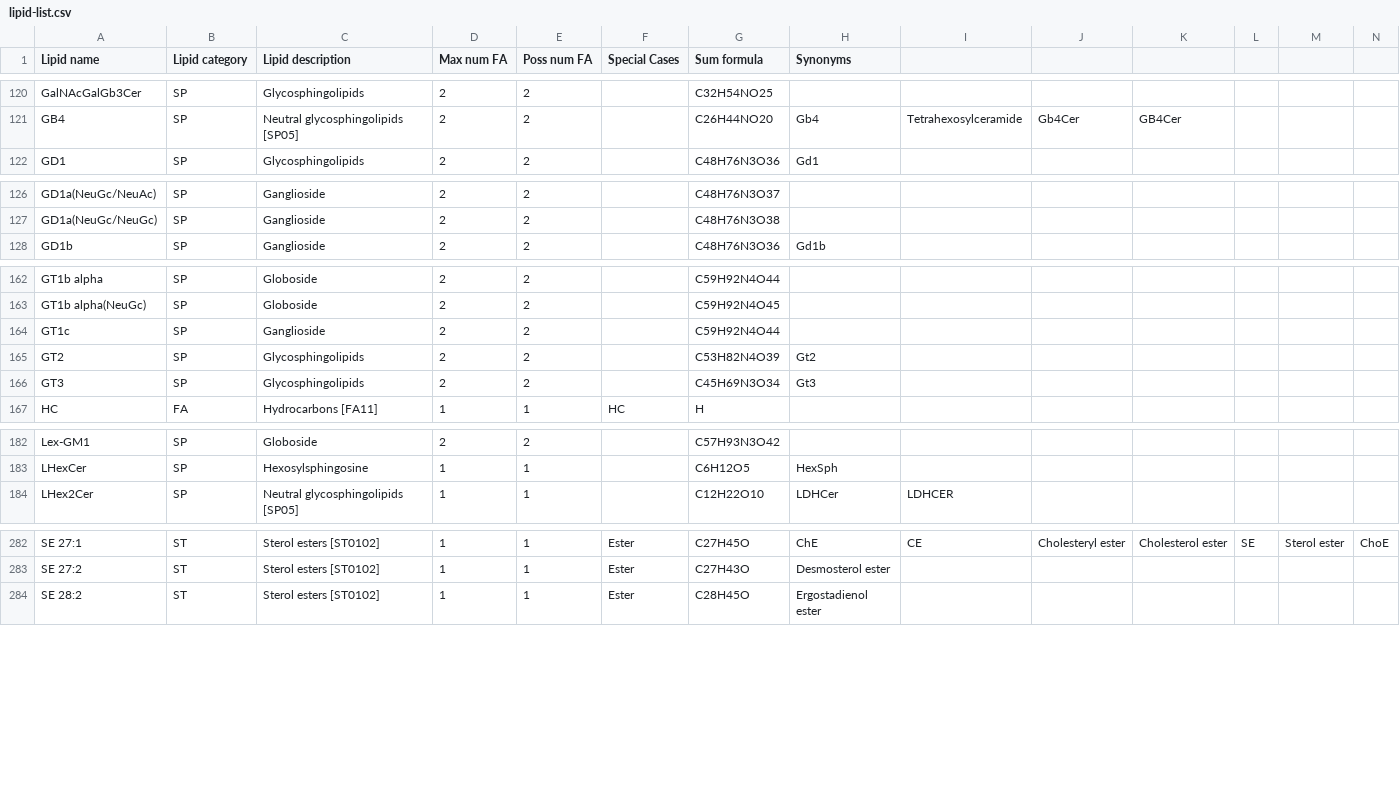
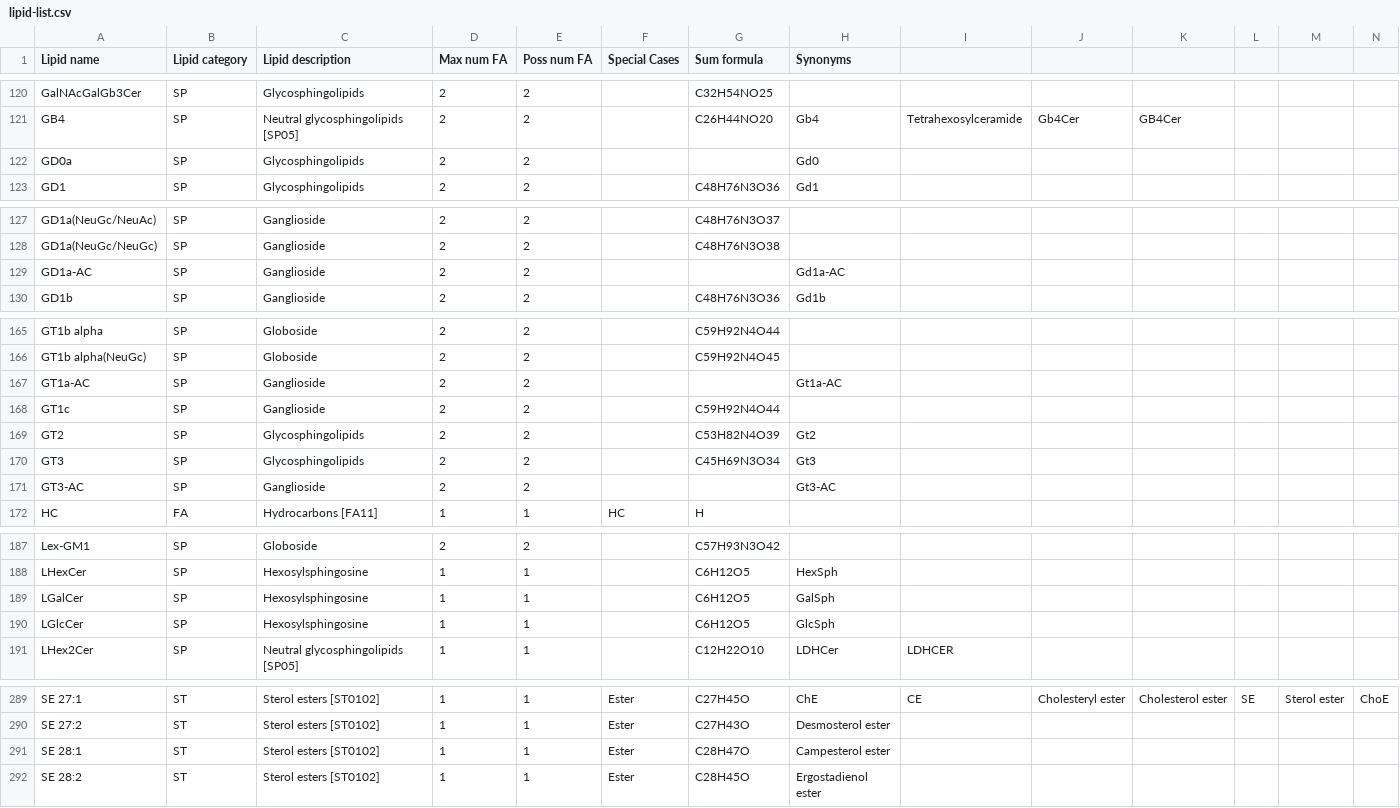
Before and after one commit to lifs-tools/rgoslin, a CSV file: data/goslin/lipid-list.csv, drawn as a sheet; only a part is shown, gaps mark what is left out; rows hold the shown columns only; the diff covers the shown part only; the diff names each change by its address in the sheet, - before the commit and + after, or states it on an @@ line.

Commit message:
Squashed 'src/cppgoslin/' changes from 9ad782e22..961e8c8be
961e8c8be Merge commit 'e0f3137431623854b52a7568dba72ec58da02619'
e0f313743 fixed goslin grammar bug
0c2f9ca87 fixed bug in swiss lipids parser
61998abaa Merge commit '7b30fe942bb98b66545ff3013de0a1991d79b43c'
7dd3be673 adding gangliosides
7b30fe942 fixed typo
c57aa05a5 added several gangliosides
84d02c131 added several gangliosides
75a686435 preparing to add several gangliosides
c96be5dde Merge commit '5e7635b1cc0161b090f852f83e56d4ac37c2b5ce'
c33d40b42 Merge branch 'master' of github.com:lifs-tools/cppgoslin
5e7635b1c updated sterol definitions
72bbdd1d1 updated sterol behavor
9ae628553 updated lipid list
3f54dec0d update on lipid list
7ec824570 lipid abbrev. update
097c0d897 added weird point separation pattern
e5f19f28a Merge pull request #17 from lifs-tools/alpine-linux2
534889d21 Added missing cstdint include
58837eaee Merge pull request #16 from lifs-tools/alpine-linux
f5cb5f7f2 Updated imports
be05b4368 Added explicit imports for cstdint and vector
8da0a957e adding LGlcCer and LGalCer
6449f0d84 Merge commit '3892beb34cf318d5e878b565b5f4e802c87858c5'
cb6fcc8ea adding more mediator support
3892beb34 adding more trivial mediator names
9329952d1 Merge commit '48ebc1d373919475f619a0f93852db4efd1e950f'
48ebc1d37 updating grammars
e4cdf628e added lyso galsph glcsph

git-subtree-dir: src/cppgoslin
git-subtree-split: 961e8c8bed64b815d03d886128f686ac3f58af4e

```diff
--- a/data/goslin/lipid-list.csv
+++ b/data/goslin/lipid-list.csv
+row 122: GD0a | SP | Glycosphingolipids | 2 | 2 |  |  | Gd0
+row 129: GD1a-AC | SP | Ganglioside | 2 | 2 |  |  | Gd1a-AC
+row 167: GT1a-AC | SP | Ganglioside | 2 | 2 |  |  | Gt1a-AC
+row 171: GT3-AC | SP | Ganglioside | 2 | 2 |  |  | Gt3-AC
+row 189: LGalCer | SP | Hexosylsphingosine | 1 | 1 |  | C6H12O5 | GalSph
+row 190: LGlcCer | SP | Hexosylsphingosine | 1 | 1 |  | C6H12O5 | GlcSph
+row 291: SE 28:1 | ST | Sterol esters [ST0102] | 1 | 1 | Ester | C28H47O | Campesterol ester
```
Also changed, not shown: 1 added row elsewhere in this file, 17 other files.
